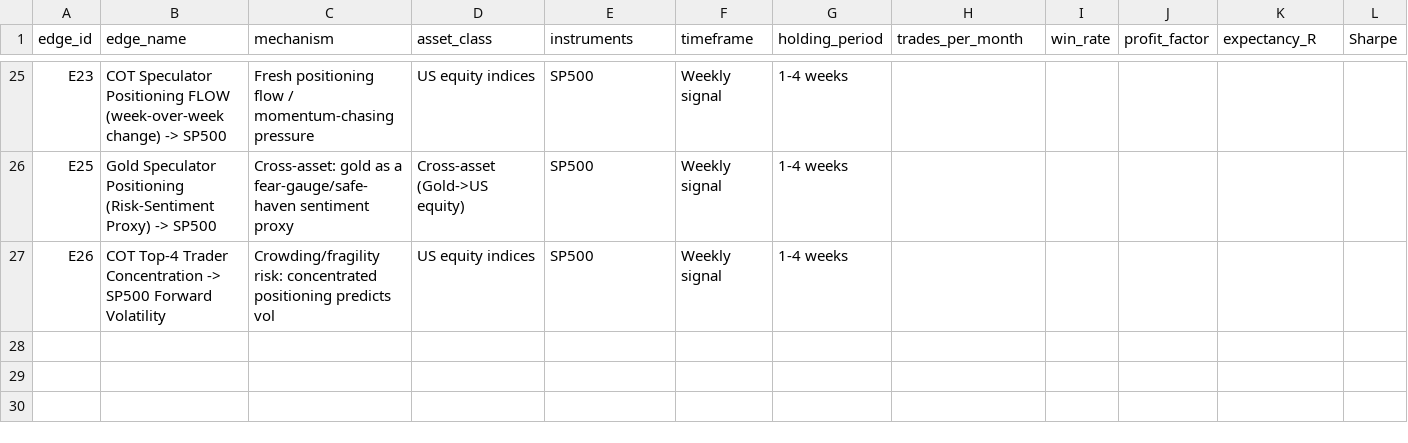
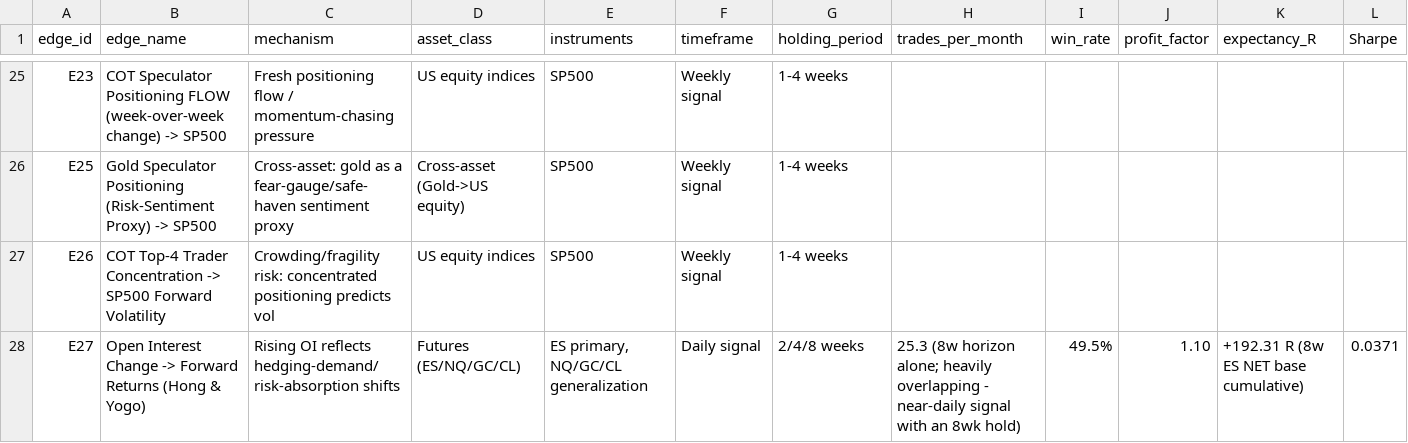
Before and after one commit to hp2k010400/trading-signals, a CSV file: EDGE_LIBRARY.csv, drawn as a sheet; only a part is shown, gaps mark what is left out; rows hold the shown columns only; the diff names each change by its address in the sheet, - before the commit and + after, or states it on an @@ line.

```diff
--- a/EDGE_LIBRARY.csv
+++ b/EDGE_LIBRARY.csv
+row 28: E27 | Open Interest Change -> Forward Returns (Hong & Yogo) | Rising OI reflects hedging-demand/risk-absorption shifts | Futures (ES/NQ/GC/CL) | ES primary, NQ/GC/CL generalization | Daily signal | 2/4/8 weeks | 25.3 (8w horizon alone; heavily overlapping - near-daily signal with an 8wk hold) | 49.5% | 1.10 | +192.31 R (8w ES NET base cumulative) | 0.0371
```
